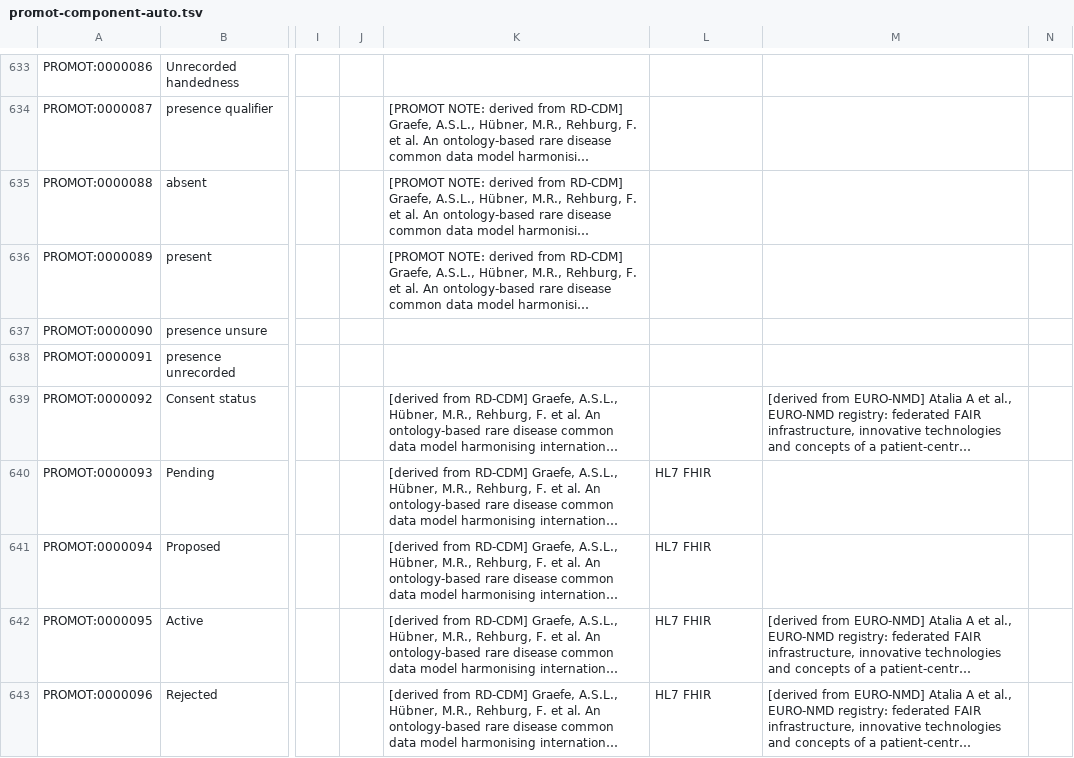
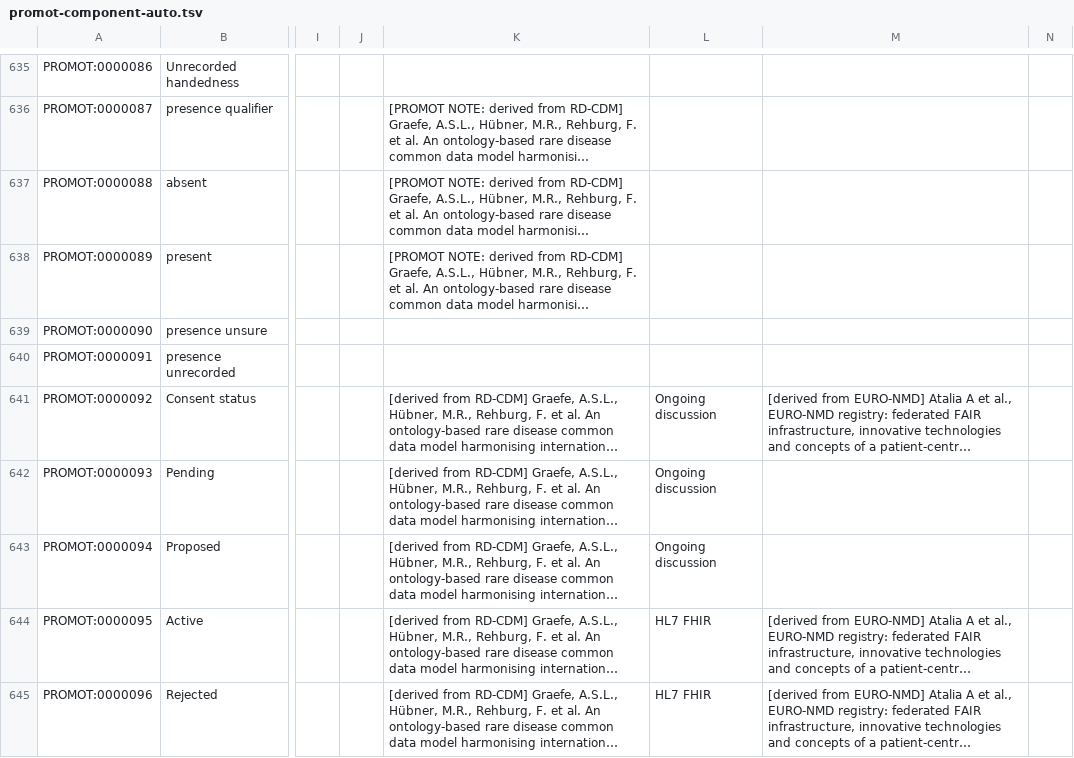
Before and after one commit to JuPoIm/promot, a TSV file: src/templates/promot-component-auto.tsv, drawn as a sheet; only a part is shown, gaps mark what is left out; long unchanged cells end in …; addresses are those after the commit; the diff covers the shown part only; the diff names each change by its address in the sheet, - before the commit and + after, or states it on an @@ line.

```diff
--- a/src/templates/promot-component-auto.tsv
+++ b/src/templates/promot-component-auto.tsv
-L641: (empty)
+L641: Ongoing discussion
-L642:L643: HL7 FHIR
+L642:L643: Ongoing discussion
```
Also changed, not shown: 2 added rows, 2 removed rows and 32 edited cells elsewhere in this file, src/data/promot/RELATIONS.tsv, src/mappings/icf-to-cif_all-mappings.sssom.tsv, 6 other files.
